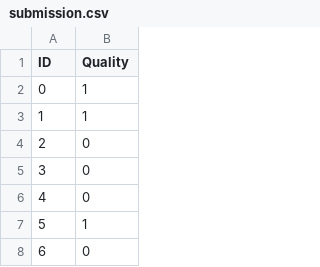
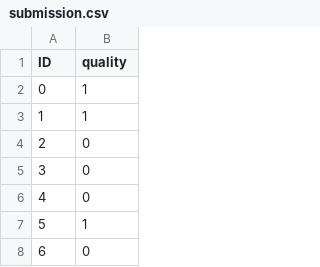
Before and after one commit to kacoew/DAT200-CAs, a CSV file: CA03_26H/submission.csv, drawn as a sheet; only a part is shown.

```diff
--- a/CA03_26H/submission.csv
+++ b/CA03_26H/submission.csv
@@ -1,2 +1,2 @@
-ID,Quality
+ID,quality
 0,1
```
Also changed, not shown: 2 other files.
